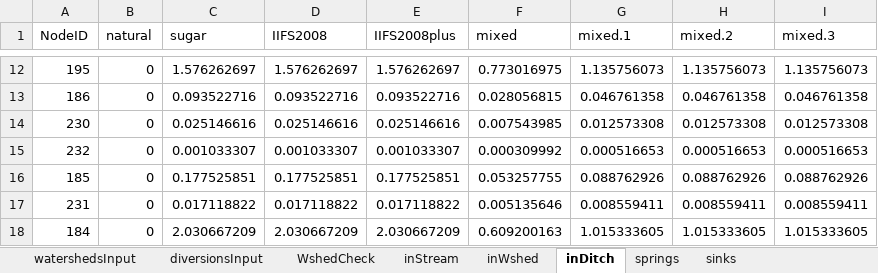
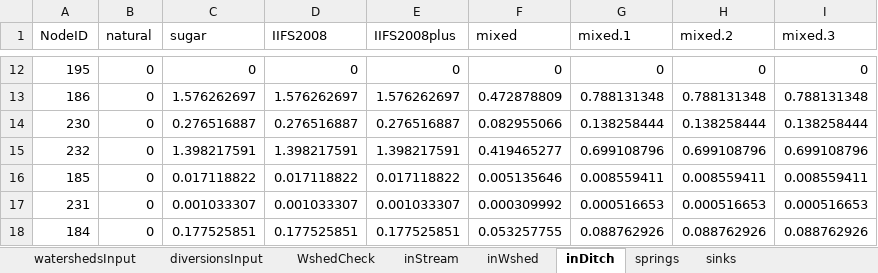
Before and after one commit to dwalke44/EastMaui, an Excel workbook: eastMaui/outputs/water_outputs.0.6.xlsx, sheet inDitch, drawn as a sheet; only a part is shown, gaps mark what is left out; values as stored, in another font and other column widths than the file's, no borders; removed rows and columns are numbered as before the commit, all else as after; the diff covers the shown part only; the diff names each change by its address in the sheet, - before the commit and + after, or states it on an @@ line.

Commit message:
Cleaned EMaui model report to remove dummy 'mixed' scnearios.

```diff
--- a/eastMaui/outputs/water_outputs.0.6.xlsx (sheet inDitch)
+++ b/eastMaui/outputs/water_outputs.0.6.xlsx (sheet inDitch)
-C12 (sugar): 1.576262697
+C12 (sugar): 0
-D12 (IIFS2008): 1.576262697
+D12 (IIFS2008): 0
-E12 (IIFS2008plus): 1.576262697
+E12 (IIFS2008plus): 0
-F12 (mixed): 0.773016975
+F12 (mixed): 0
-G12 (mixed.1): 1.135756073
+G12 (mixed.1): 0
-H12 (mixed.2): 1.135756073
+H12 (mixed.2): 0
-I12 (mixed.3): 1.135756073
+I12 (mixed.3): 0
-C13 (sugar): 0.093522716
+C13 (sugar): 1.576262697
-D13 (IIFS2008): 0.093522716
+D13 (IIFS2008): 1.576262697
-E13 (IIFS2008plus): 0.093522716
+E13 (IIFS2008plus): 1.576262697
-F13 (mixed): 0.028056815
+F13 (mixed): 0.472878809
-G13 (mixed.1): 0.046761358
+G13 (mixed.1): 0.788131348
-H13 (mixed.2): 0.046761358
+H13 (mixed.2): 0.788131348
-I13 (mixed.3): 0.046761358
+I13 (mixed.3): 0.788131348
-C14 (sugar): 0.025146616
+C14 (sugar): 0.276516887
-D14 (IIFS2008): 0.025146616
+D14 (IIFS2008): 0.276516887
-E14 (IIFS2008plus): 0.025146616
+E14 (IIFS2008plus): 0.276516887
-F14 (mixed): 0.007543985
+F14 (mixed): 0.082955066
-G14 (mixed.1): 0.012573308
+G14 (mixed.1): 0.138258444
-H14 (mixed.2): 0.012573308
+H14 (mixed.2): 0.138258444
-I14 (mixed.3): 0.012573308
+I14 (mixed.3): 0.138258444
+row 15: 232 | 0 | 1.398217591 | 1.398217591 | 1.398217591 | 0.419465277 | 0.699108796 | 0.699108796 | 0.699108796
+row 16: 185 | 0 | 0.017118822 | 0.017118822 | 0.017118822 | 0.005135646 | 0.008559411 | 0.008559411 | 0.008559411
-A17 (NodeID): 232
+A17 (NodeID): 231
-A18 (NodeID): 185
+A18 (NodeID): 184
-row 17: 231 | 0 | 0.017118822 | 0.017118822 | 0.017118822 | 0.005135646 | 0.008559411 | 0.008559411 | 0.008559411
-row 18: 184 | 0 | 2.030667209 | 2.030667209 | 2.030667209 | 0.609200163 | 1.015333605 | 1.015333605 | 1.015333605
```
Also changed, not shown: 4 added rows, 4 removed rows and 1566 edited cells elsewhere in this sheet, sheet inStream, sheet watershedsInput, sheet inWshed, sheet WshedCheck, sheet springs, sheet sinks, eastMaui/outputs/nodes_output_summ.xlsx, eastMaui/outputs/water_outputs.xlsx, 28 other files.
